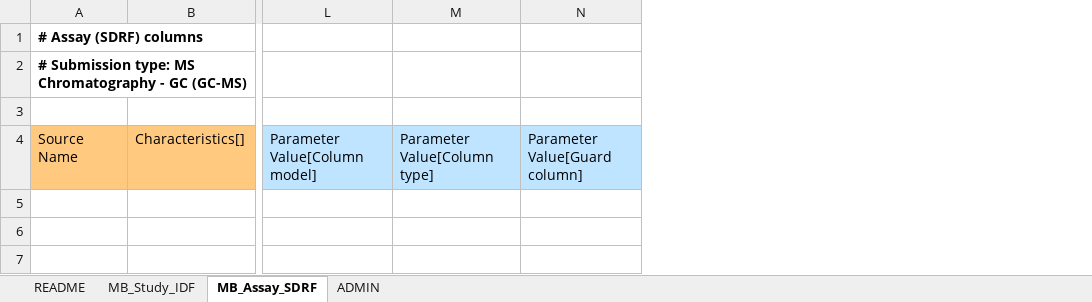
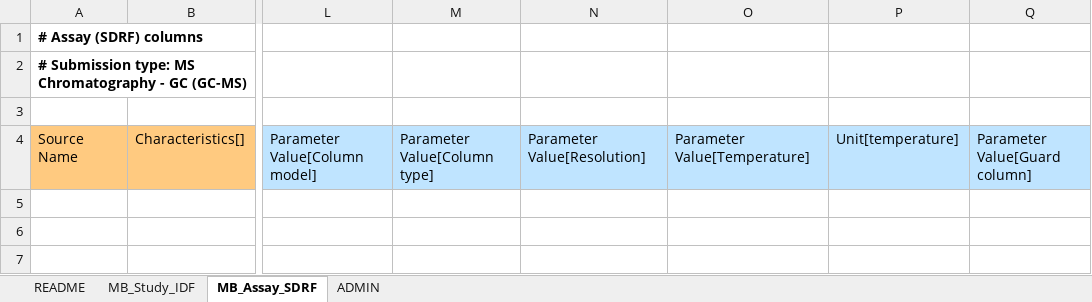
Before and after one commit to ddbj/pub, an Excel workbook: docs/metabobank/metadata_excel/MetaboBank_GC-MS_metadata.xlsx, sheet MB_Assay_SDRF, drawn as a sheet; only a part is shown, gaps mark what is left out; values as stored, in another font and other column widths than the file's, no borders; the diff names each change by its address in the sheet, - before the commit and + after, or states it on an @@ line.

Commit message:
Add files via upload
Add chromatography parameters. Modefy the order of chromatography parameters (LC-DAD-MS, GC-FID-MS).

```diff
--- a/docs/metabobank/metadata_excel/MetaboBank_GC-MS_metadata.xlsx (sheet MB_Assay_SDRF)
+++ b/docs/metabobank/metadata_excel/MetaboBank_GC-MS_metadata.xlsx (sheet MB_Assay_SDRF)
+column N, row 4: Parameter Value[Resolution]
+column O, row 4: Parameter Value[Temperature]
+column P, row 4: Unit[temperature]
```
Also changed, not shown: sheet README, docs/metabobank/metadata_excel/MetaboBank_GC-FID-MS_metadata.xlsx, docs/metabobank/metadata_excel/MetaboBank_GCGC-MS_metadata.xlsx, 2 other files.
